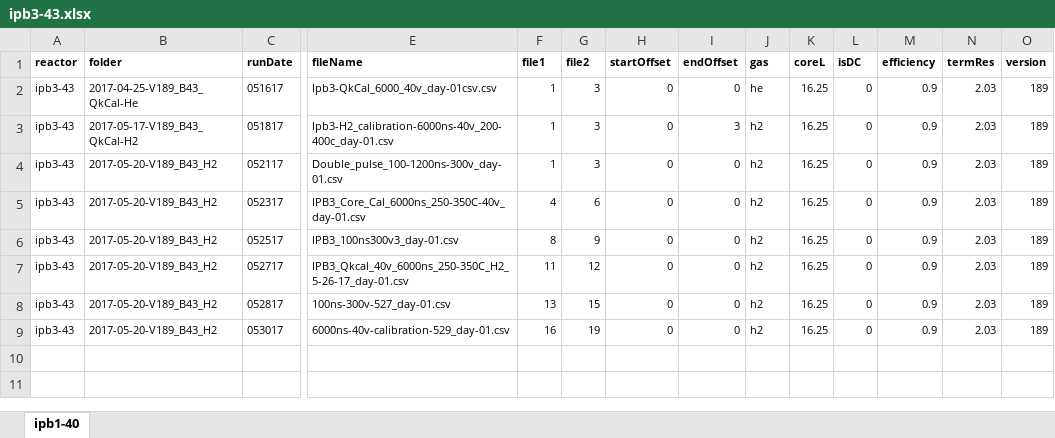
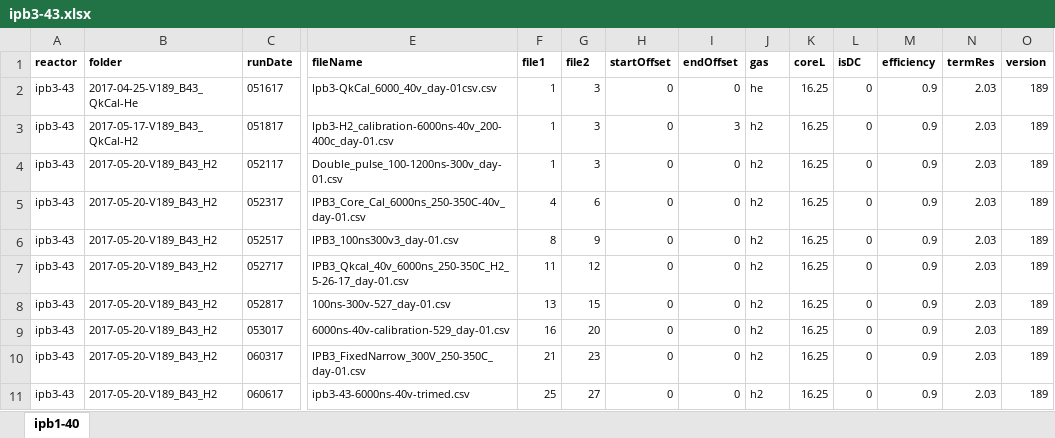
Before and after one commit to jliu4/BE, an Excel workbook: matlab/logDataProcess/ipb3-43.xlsx, sheet ipb1-40, drawn as a sheet; only a part is shown, gaps mark what is left out; values as stored, in another font and other column widths than the file's, no borders; rows hold the shown columns only; the diff names each change by its address in the sheet, - before the commit and + after, or states it on an @@ line.

```diff
--- a/matlab/logDataProcess/ipb3-43.xlsx (sheet ipb1-40)
+++ b/matlab/logDataProcess/ipb3-43.xlsx (sheet ipb1-40)
-G9 (file2): 19
+G9 (file2): 20
+row 10: ipb3-43 | 2017-05-20-V189_B43_H2 | 060317 | IPB3_FixedNarrow_300V_250-350C_day-01.csv | 21 | 23 | 0 | 0 | h2 | 16.25 | 0 | 0.9 | 2.03 | 189
+row 11: ipb3-43 | 2017-05-20-V189_B43_H2 | 060617 | ipb3-43-6000ns-40v-trimed.csv | 25 | 27 | 0 | 0 | h2 | 16.25 | 0 | 0.9 | 2.03 | 189
```
Also changed, not shown: matlab/logDataProcess/ipb4-44.xlsx, matlab/logDataProcess/sri-ipb1-41.xlsx, 10 other files.
